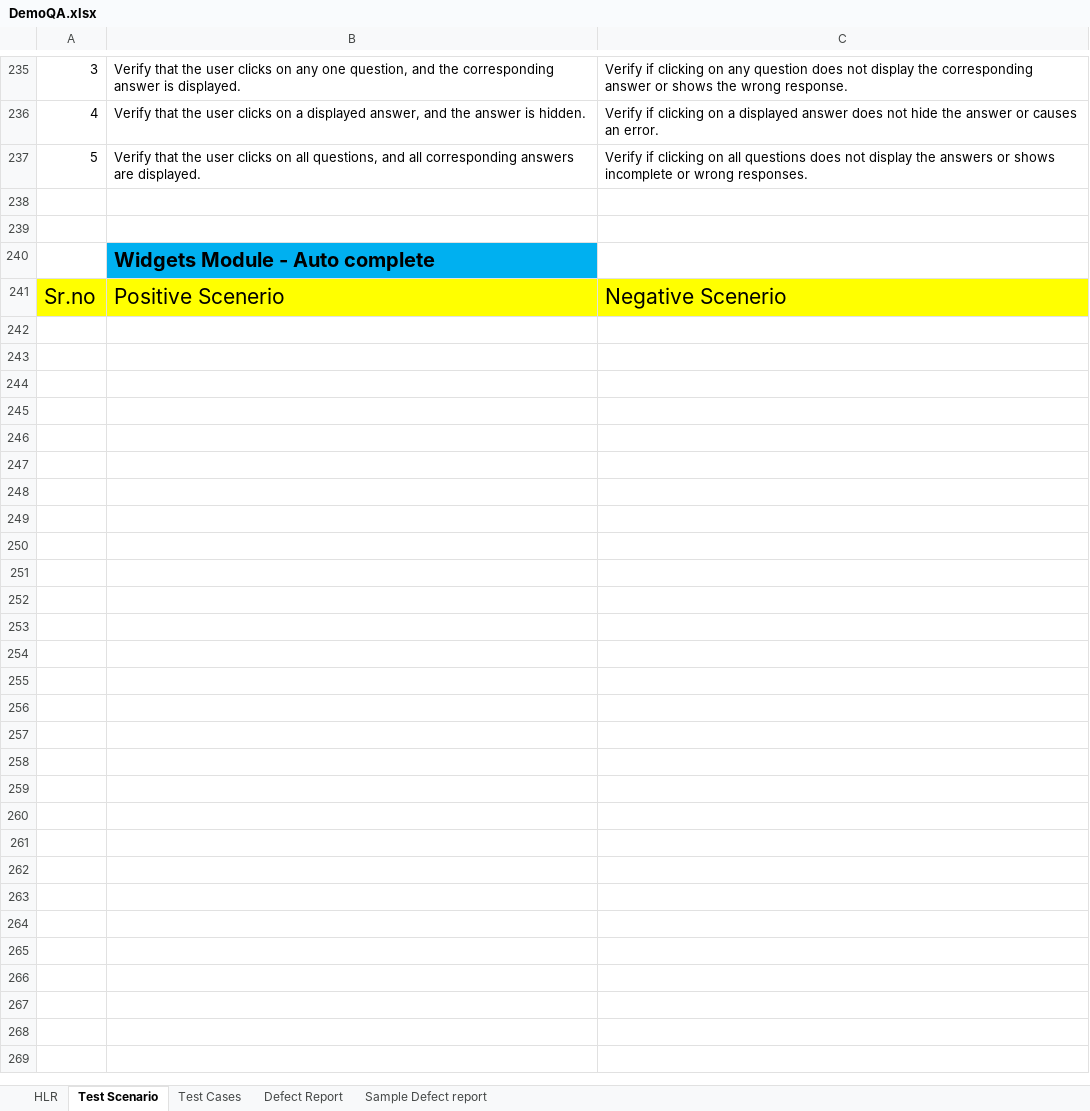
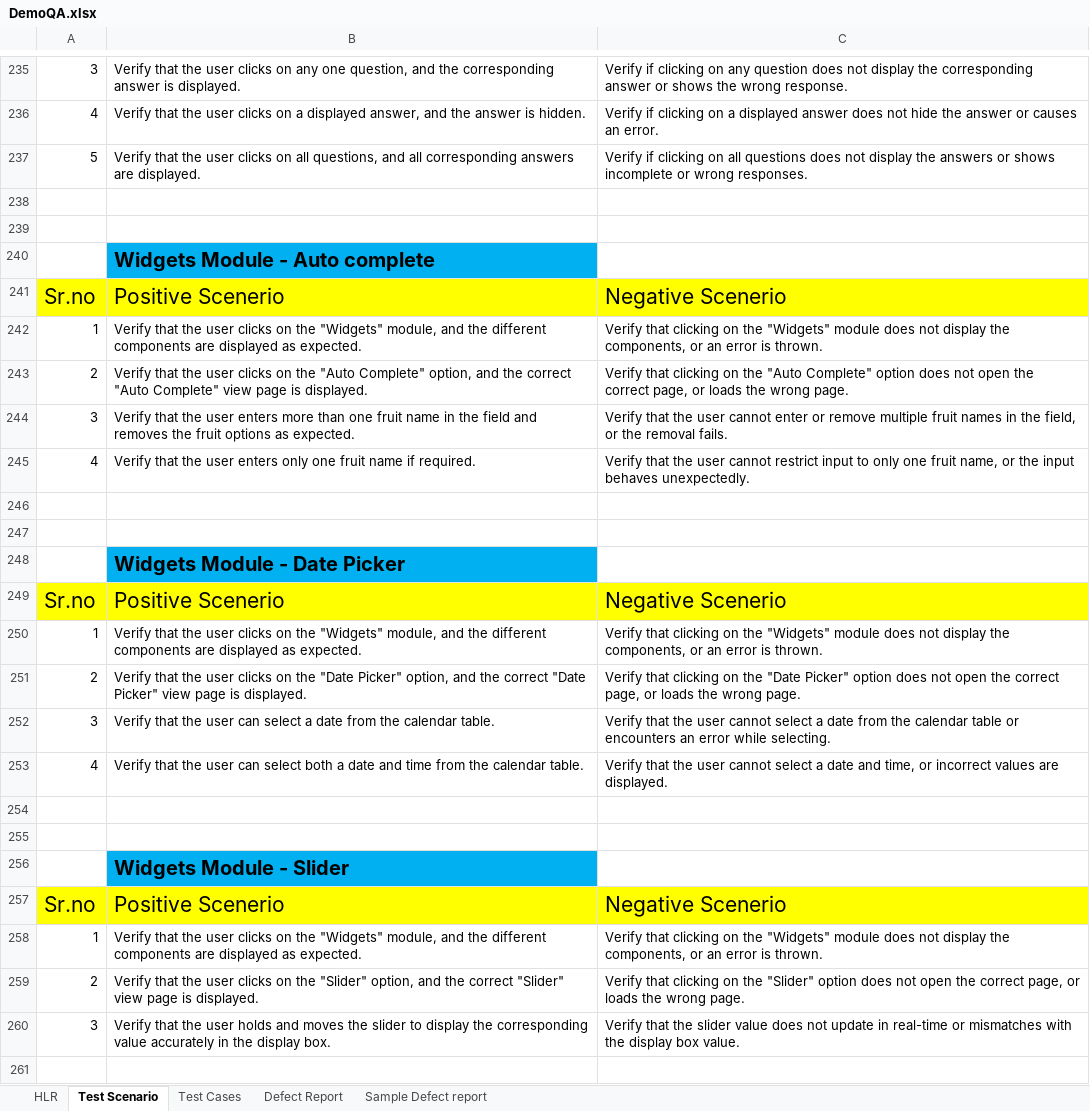
Before and after one commit to viken2820/Manual-Testing, an Excel workbook: Project/DemoQA.xlsx, sheet Test Scenario, drawn as a sheet; only a part is shown, gaps mark what is left out; values as stored, in another font and other column widths than the file's, no borders; the diff covers the shown part only; the diff names each change by its address in the sheet, - before the commit and + after, or states it on an @@ line.

Commit message:
Project-Test_scenario

```diff
--- a/Project/DemoQA.xlsx (sheet Test Scenario)
+++ b/Project/DemoQA.xlsx (sheet Test Scenario)
+row 242: 1 | Verify that the user clicks on the "Widgets" module, and the different components are displayed as expected. | Verify that clicking on the "Widgets" module does not display the components, or an error is thrown.
+row 243: 2 | Verify that the user clicks on the "Auto Complete" option, and the correct "Auto Complete" view page is displayed. | Verify that clicking on the "Auto Complete" option does not open the correct page, or loads the wrong page.
+row 244: 3 | Verify that the user enters more than one fruit name in the field and removes the fruit options as expected. | Verify that the user cannot enter or remove multiple fruit names in the field, or the removal fails.
+row 245: 4 | Verify that the user enters only one fruit name if required. | Verify that the user cannot restrict input to only one fruit name, or the input behaves unexpectedly.
+row 246: (empty)
+row 247: (empty)
+row 248:  | Widgets Module - Date Picker
+row 249: Sr.no | Positive Scenerio | Negative Scenerio
+row 250: 1 | Verify that the user clicks on the "Widgets" module, and the different components are displayed as expected. | Verify that clicking on the "Widgets" module does not display the components, or an error is thrown.
+row 251: 2 | Verify that the user clicks on the "Date Picker" option, and the correct "Date Picker" view page is displayed. | Verify that clicking on the "Date Picker" option does not open the correct page, or loads the wrong page.
+row 252: 3 | Verify that the user can select a date from the calendar table. | Verify that the user cannot select a date from the calendar table or encounters an error while selecting.
+row 253: 4 | Verify that the user can select both a date and time from the calendar table. | Verify that the user cannot select a date and time, or incorrect values are displayed.
+row 254: (empty)
+row 255: (empty)
+row 256:  | Widgets Module - Slider
+row 257: Sr.no | Positive Scenerio | Negative Scenerio
+row 258: 1 | Verify that the user clicks on the "Widgets" module, and the different components are displayed as expected. | Verify that clicking on the "Widgets" module does not display the components, or an error is thrown.
+row 259: 2 | Verify that the user clicks on the "Slider" option, and the correct "Slider" view page is displayed. | Verify that clicking on the "Slider" option does not open the correct page, or loads the wrong page.
+row 260: 3 | Verify that the user holds and moves the slider to display the corresponding value accurately in the display box. | Verify that the slider value does not update in real-time or mismatches with the display box value.
+row 261: (empty)
```
Also changed, not shown: 122 added rows elsewhere in this sheet, 1 other file.
